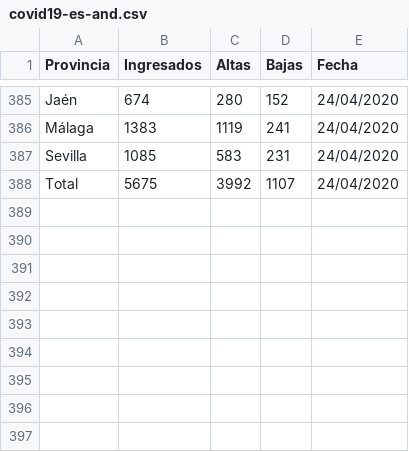
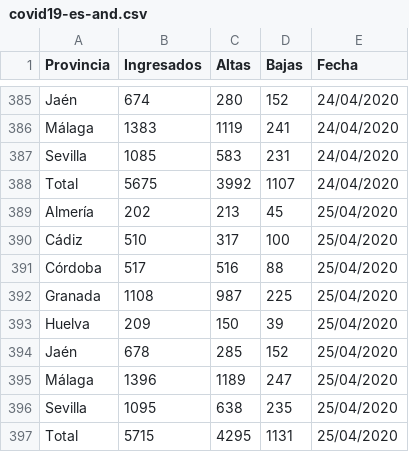
Before and after one commit to kfern/jupyter, a CSV file: covid19-es-and/covid19-es-and.csv, drawn as a sheet; only a part is shown, gaps mark what is left out.

```diff
--- a/covid19-es-and/covid19-es-and.csv
+++ b/covid19-es-and/covid19-es-and.csv
@@ -388 +388,10 @@ Sevilla,1085,583,231,24/04/2020
 Total,5675,3992,1107,24/04/2020
+Almería,202,213,45,25/04/2020
+Cádiz,510,317,100,25/04/2020
+Córdoba,517,516,88,25/04/2020
+Granada,1108,987,225,25/04/2020
+Huelva,209,150,39,25/04/2020
+Jaén,678,285,152,25/04/2020
+Málaga,1396,1189,247,25/04/2020
+Sevilla,1095,638,235,25/04/2020
+Total,5715,4295,1131,25/04/2020
```
Also changed, not shown: 2 other files.
